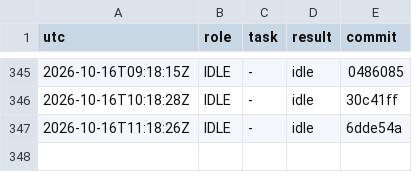
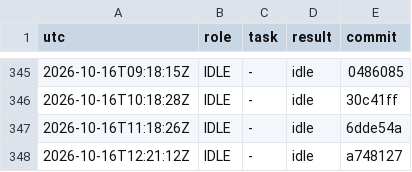
Before and after one commit to YinchenChang/aim, a TSV file: query/RUNLOG.tsv, drawn as a sheet; only a part is shown, gaps mark what is left out; the diff names each change by its address in the sheet, - before the commit and + after, or states it on an @@ line.

```diff
--- a/query/RUNLOG.tsv
+++ b/query/RUNLOG.tsv
+row 348: 2026-10-16T12:21:12Z | IDLE | - | idle | a748127
```
Also changed, not shown: 1 other file.
